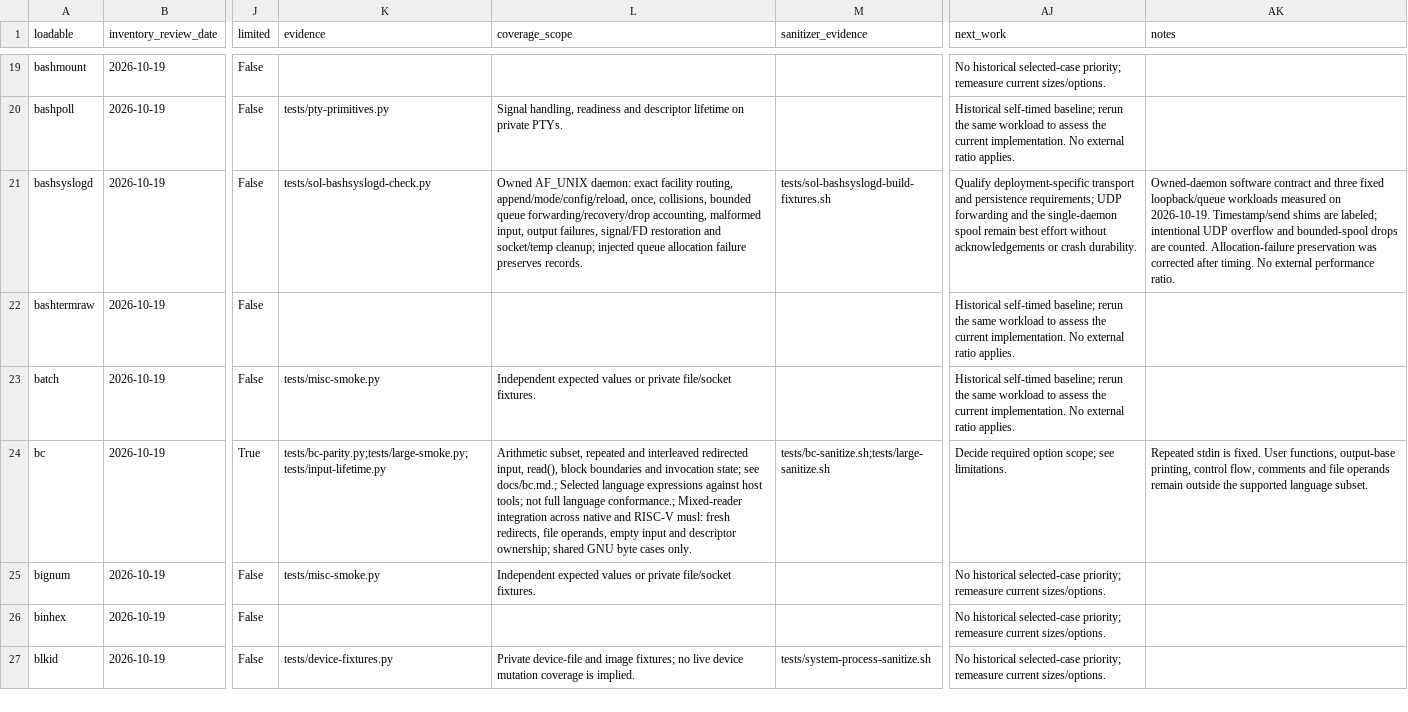
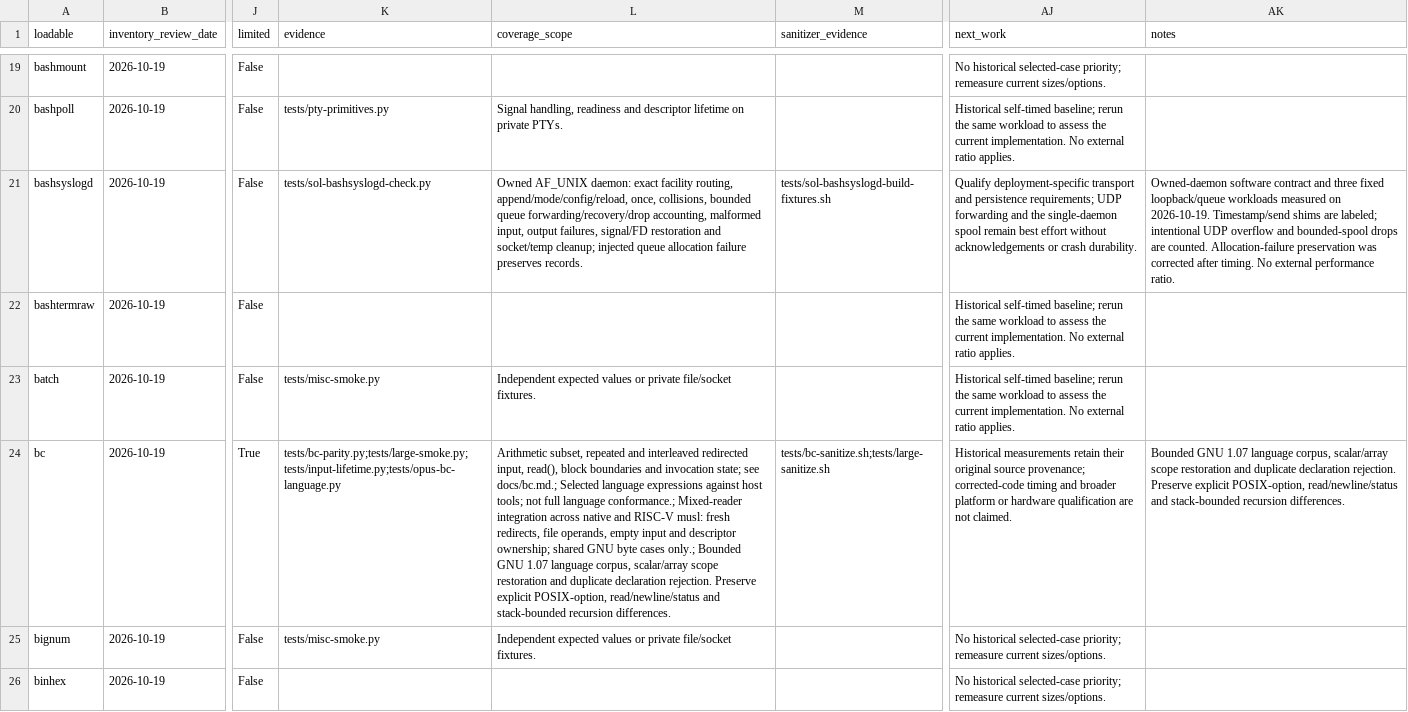
Before and after one commit to itsmygithubacct/bash-os, a CSV file: docs/loadables-status.csv, drawn as a sheet; only a part is shown, gaps mark what is left out; the shorter side is filled out with more unchanged rows; the diff names each change by its address in the sheet, - before the commit and + after, or states it on an @@ line.

Commit message:
Register bc reviewed contracts and scope

```diff
--- a/docs/loadables-status.csv
+++ b/docs/loadables-status.csv
-K24 (evidence): tests/bc-parity.py;tests/large-smoke.py;tests/input-lifetime.py
+K24 (evidence): tests/bc-parity.py;tests/large-smoke.py;tests/input-lifetime.py;tests/opus-bc-language.py
-L24 (coverage_scope): …byte cases only.
+L24 (coverage_scope): …byte cases only.; Bounded GNU 1.07 language corpus, scalar/array scope restoration and duplicate declaration rejection. Preserve explicit POSIX-option, read/newline/status and stack-bounded recursion differences.
-AJ24 (next_work): Decide required option scope; see limitations.
+AJ24 (next_work): Historical measurements retain their original source provenance; corrected-code timing and broader platform or hardware qualification are not claimed.
-AK24 (notes): Repeated stdin is fixed. User functions, output-base printing, control flow, comments and file operands remain outside the supported language subset.
+AK24 (notes): Bounded GNU 1.07 language corpus, scalar/array scope restoration and duplicate declaration rejection. Preserve explicit POSIX-option, read/newline/status and stack-bounded recursion differences.
```
Also changed, not shown: 3 other files.
